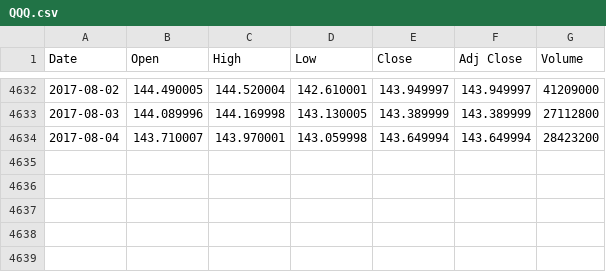
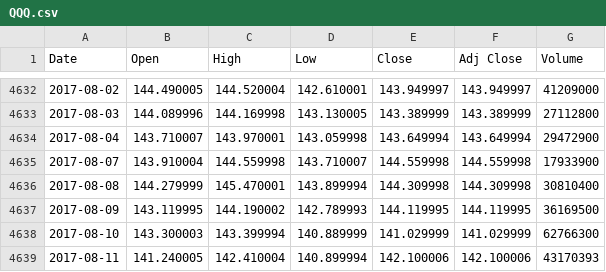
Before and after one commit to danbikle/reqp, a CSV file: static/csv/history/QQQ.csv, drawn as a sheet; only a part is shown, gaps mark what is left out.

```diff
--- a/static/csv/history/QQQ.csv
+++ b/static/csv/history/QQQ.csv
@@ -4633,2 +4633,7 @@ Date,Open,High,Low,Close,Adj Close,Volume
 2017-08-03,144.089996,144.169998,143.130005,143.389999,143.389999,27112800
-2017-08-04,143.710007,143.970001,143.059998,143.649994,143.649994,28423200
+2017-08-04,143.710007,143.970001,143.059998,143.649994,143.649994,29472900
+2017-08-07,143.910004,144.559998,143.710007,144.559998,144.559998,17933900
+2017-08-08,144.279999,145.470001,143.899994,144.309998,144.309998,30810400
+2017-08-09,143.119995,144.190002,142.789993,144.119995,144.119995,36169500
+2017-08-10,143.300003,143.399994,140.889999,141.029999,141.029999,62766300
+2017-08-11,141.240005,142.410004,140.899994,142.100006,142.100006,43170393
```
Also changed, not shown: static/csv/history/AAPL.csv, static/csv/history/AMZN.csv, 17 other files.
